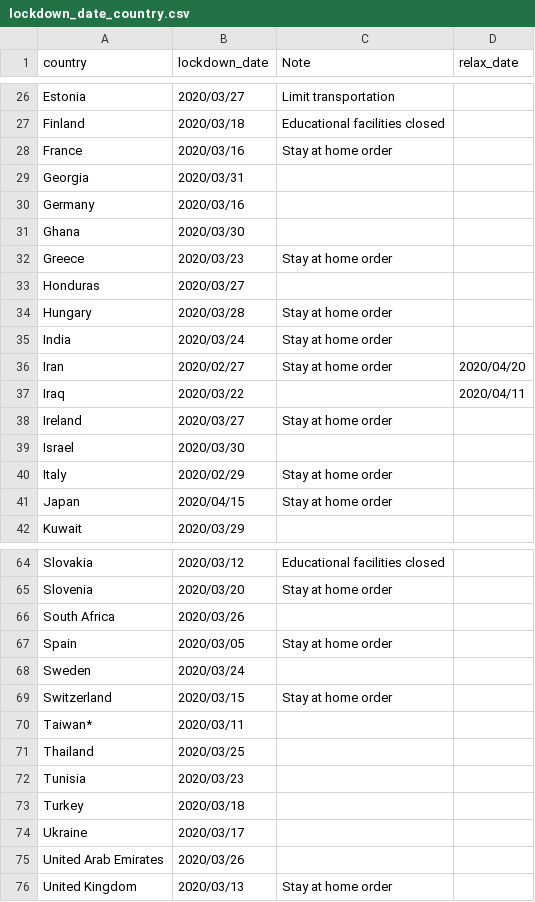
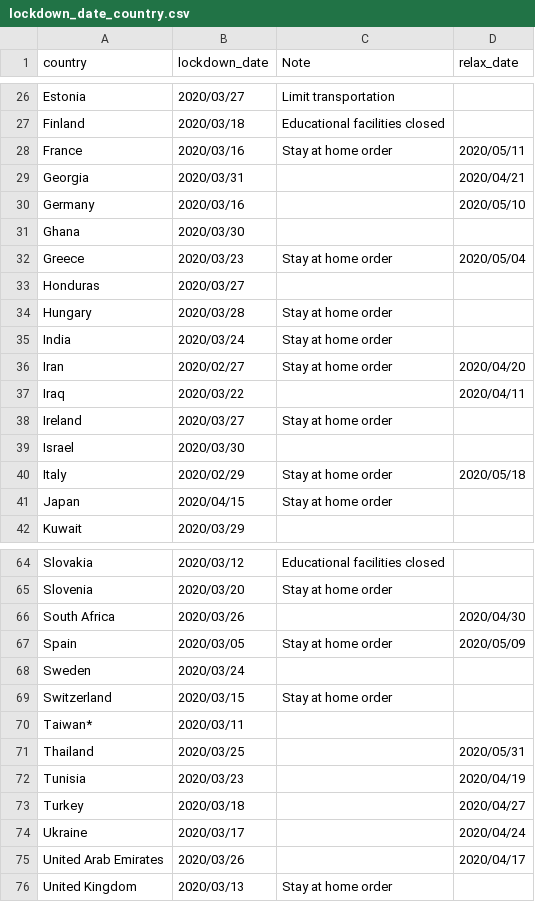
Before and after one commit to huonghuynhsc/COVID-19, a CSV file: prognosis/data/lockdown_date_country.csv, drawn as a sheet; only a part is shown, gaps mark what is left out.

Commit message:
Added default relax date for some countries

```diff
--- a/prognosis/data/lockdown_date_country.csv
+++ b/prognosis/data/lockdown_date_country.csv
@@ -27,7 +27,7 @@ Estonia,2020/03/27,Limit transportation
 Finland,2020/03/18,Educational facilities closed
-France,2020/03/16,Stay at home order
-Georgia,2020/03/31,
-Germany,2020/03/16,
+France,2020/03/16,Stay at home order,2020/05/11
+Georgia,2020/03/31,,2020/04/21
+Germany,2020/03/16,,2020/05/10
 Ghana,2020/03/30,
-Greece,2020/03/23,Stay at home order
+Greece,2020/03/23,Stay at home order,2020/05/04
 Honduras,2020/03/27,
@@ -39,3 +39,3 @@ Ireland,2020/03/27,Stay at home order
 Israel,2020/03/30,
-Italy,2020/02/29,Stay at home order
+Italy,2020/02/29,Stay at home order,2020/05/18
 Japan,2020/04/15,Stay at home order
@@ -65,4 +65,4 @@ Slovakia,2020/03/12,Educational facilities closed
 Slovenia,2020/03/20,Stay at home order
-South Africa,2020/03/26,
-Spain,2020/03/05,Stay at home order
+South Africa,2020/03/26,,2020/04/30
+Spain,2020/03/05,Stay at home order,2020/05/09
 Sweden,2020/03/24,
@@ -70,7 +70,7 @@ Switzerland,2020/03/15,Stay at home order
 Taiwan*,2020/03/11,
-Thailand,2020/03/25,
-Tunisia,2020/03/23,
-Turkey,2020/03/18,
-Ukraine,2020/03/17,
-United Arab Emirates,2020/03/26,
+Thailand,2020/03/25,,2020/05/31
+Tunisia,2020/03/23,,2020/04/19
+Turkey,2020/03/18,,2020/04/27
+Ukraine,2020/03/17,,2020/04/24
+United Arab Emirates,2020/03/26,,2020/04/17
 United Kingdom,2020/03/13,Stay at home order
```
Also changed, not shown: 1 other file.
